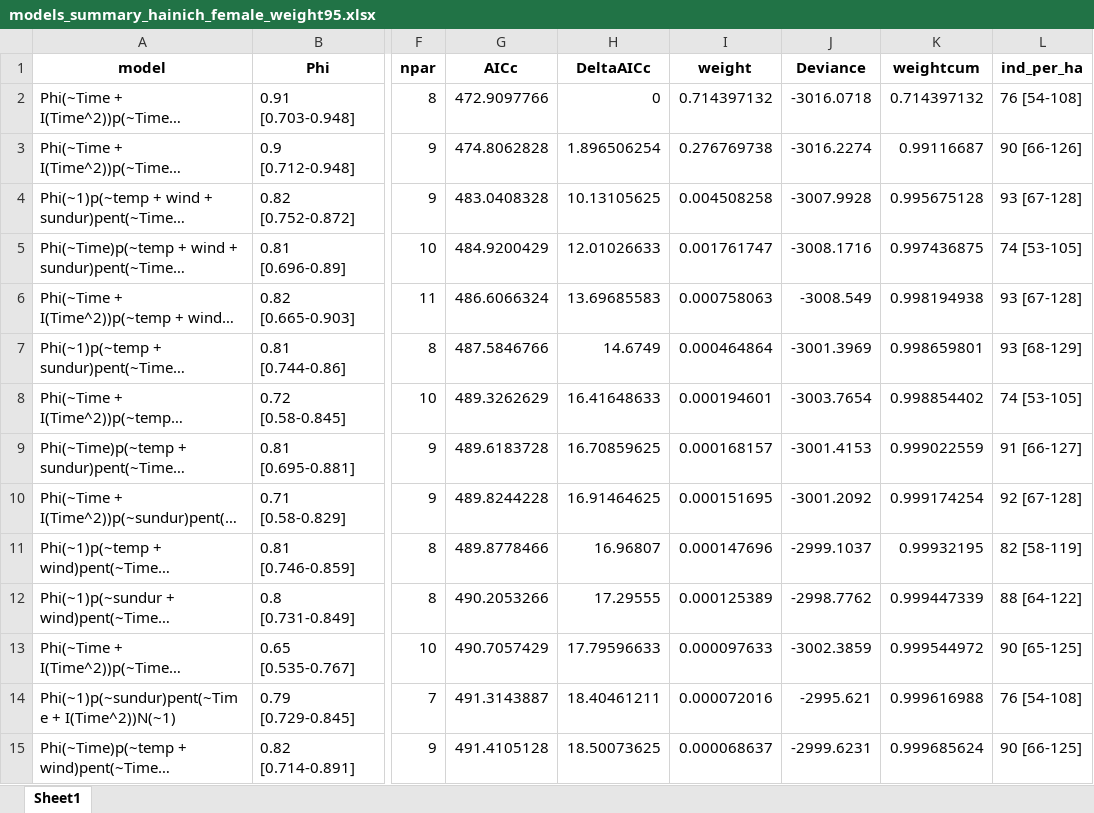
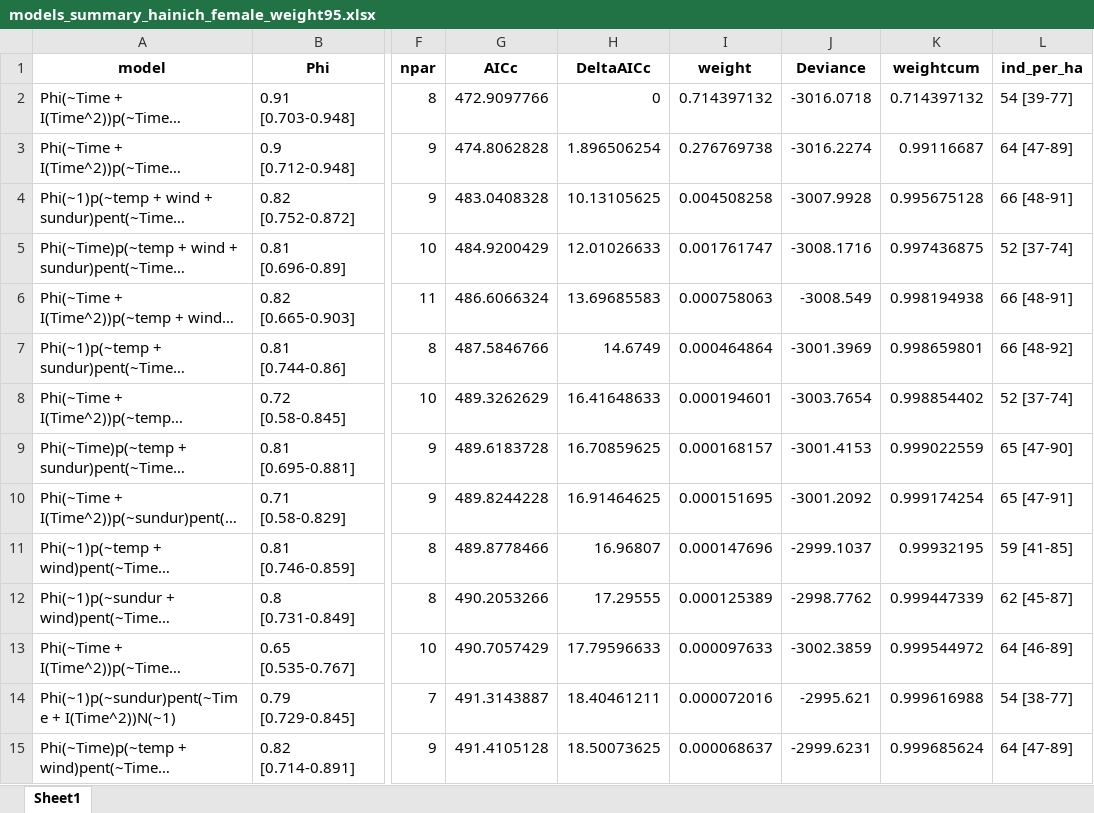
Before and after one commit to d-singer/aurinia_thuringia, an Excel workbook: data/population_models/models_summary_hainich_female_weight95.xlsx, sheet Sheet1, drawn as a sheet; only a part is shown, gaps mark what is left out; long unchanged cells end in …; values as stored, in another font and other column widths than the file's, no borders; the diff covers the shown part only; the diff names each change by its address in the sheet, - before the commit and + after, or states it on an @@ line.

```diff
--- a/data/population_models/models_summary_hainich_female_weight95.xlsx (sheet Sheet1)
+++ b/data/population_models/models_summary_hainich_female_weight95.xlsx (sheet Sheet1)
-L2 (ind_per_ha): 76 [54-108]
+L2 (ind_per_ha): 54 [39-77]
-L3 (ind_per_ha): 90 [66-126]
+L3 (ind_per_ha): 64 [47-89]
-L4 (ind_per_ha): 93 [67-128]
+L4 (ind_per_ha): 66 [48-91]
-L5 (ind_per_ha): 74 [53-105]
+L5 (ind_per_ha): 52 [37-74]
-L6 (ind_per_ha): 93 [67-128]
+L6 (ind_per_ha): 66 [48-91]
-L7 (ind_per_ha): 93 [68-129]
+L7 (ind_per_ha): 66 [48-92]
-L8 (ind_per_ha): 74 [53-105]
+L8 (ind_per_ha): 52 [37-74]
-L9 (ind_per_ha): 91 [66-127]
+L9 (ind_per_ha): 65 [47-90]
-L10 (ind_per_ha): 92 [67-128]
+L10 (ind_per_ha): 65 [47-91]
-L11 (ind_per_ha): 82 [58-119]
+L11 (ind_per_ha): 59 [41-85]
-L12 (ind_per_ha): 88 [64-122]
+L12 (ind_per_ha): 62 [45-87]
-L13 (ind_per_ha): 90 [65-125]
+L13 (ind_per_ha): 64 [46-89]
-L14 (ind_per_ha): 76 [54-108]
+L14 (ind_per_ha): 54 [38-77]
-L15 (ind_per_ha): 90 [66-125]
+L15 (ind_per_ha): 64 [47-89]
```
Also changed, not shown: 76 edited cells elsewhere in this sheet, data/population_models/models_output_kriegberg.xlsx, data/population_models/models_summary_kriegberg_female.xlsx, 21 other files.
